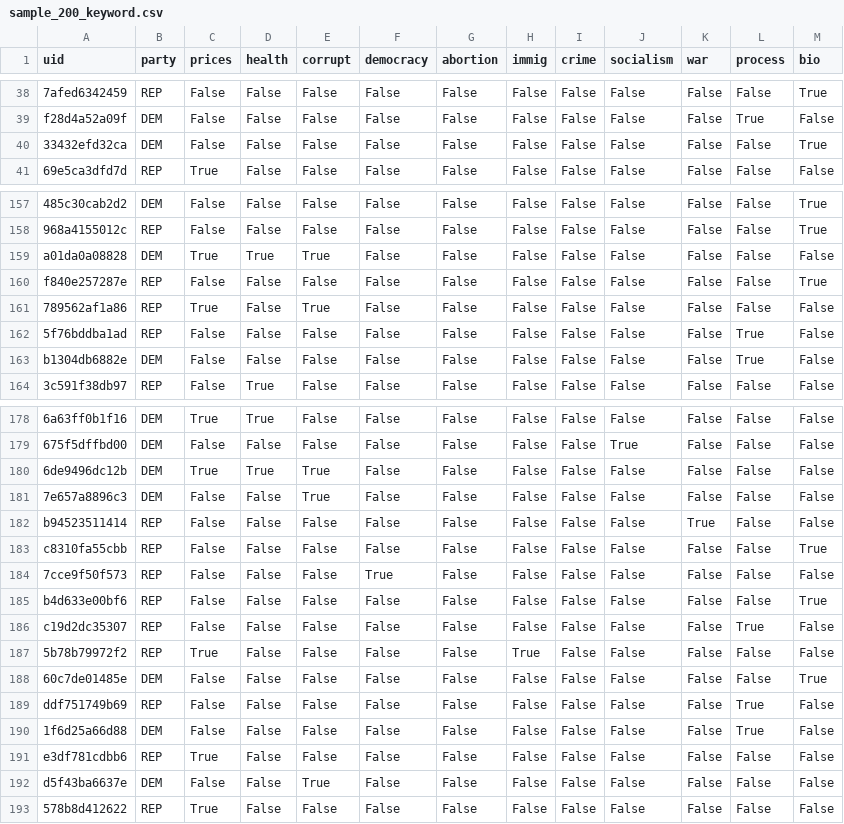
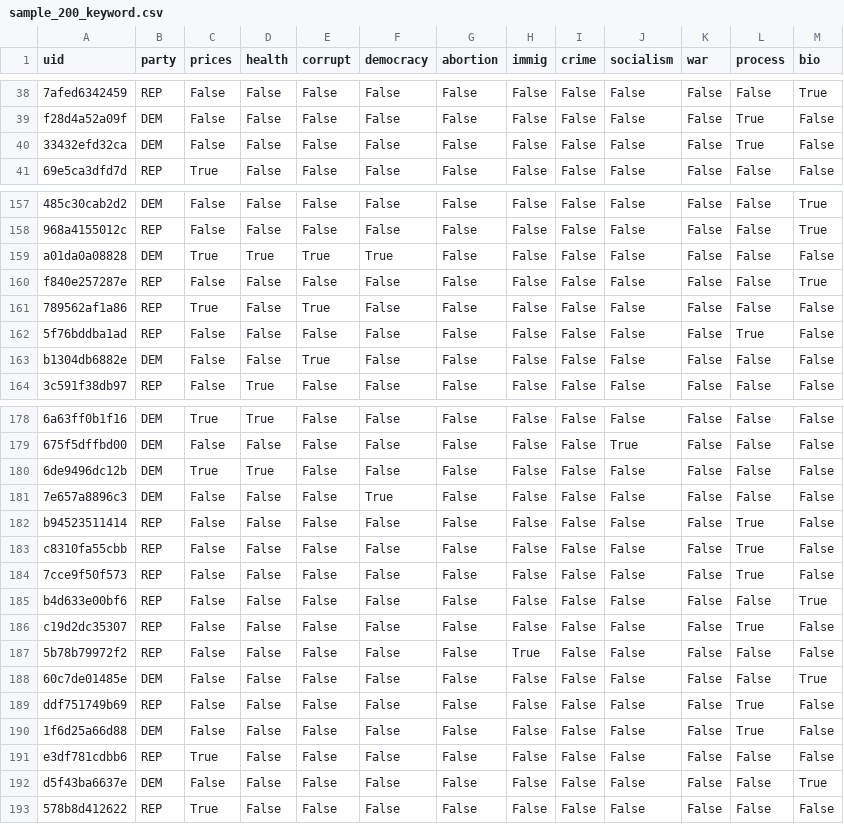
Before and after one commit to jamesvillarrubia/center-basher, a CSV file: data/derived/midterm2026/emphasis/sample_200_keyword.csv, drawn as a sheet; only a part is shown, gaps mark what is left out; the diff covers the shown part only; the diff names each change by its address in the sheet, - before the commit and + after, or states it on an @@ line.

```diff
--- a/data/derived/midterm2026/emphasis/sample_200_keyword.csv
+++ b/data/derived/midterm2026/emphasis/sample_200_keyword.csv
-L40 (process): False
+L40 (process): True
-M40 (bio): True
+M40 (bio): False
-F159 (democracy): False
+F159 (democracy): True
-E163 (corrupt): False
+E163 (corrupt): True
-L163 (process): True
+L163 (process): False
-E180:E181 (corrupt): True
+E180:E181 (corrupt): False
-F181 (democracy): False
+F181 (democracy): True
-K182 (war): True
+K182 (war): False
-L182:L184 (process): False
+L182:L184 (process): True
-M183 (bio): True
+M183 (bio): False
-F184 (democracy): True
+F184 (democracy): False
-C187 (prices): True
+C187 (prices): False
-E192 (corrupt): True
+E192 (corrupt): False
-M192 (bio): False
+M192 (bio): True
```
Also changed, not shown: 62 edited cells elsewhere in this file, 7 other files.
